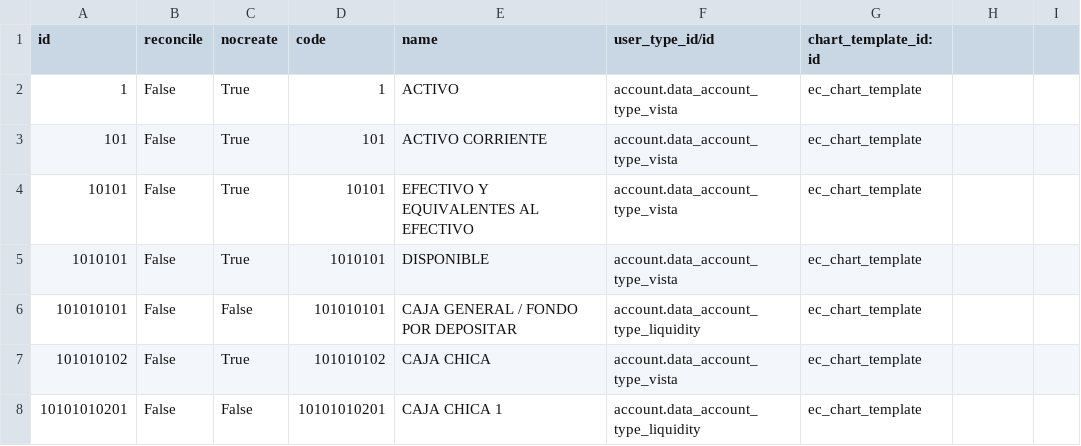
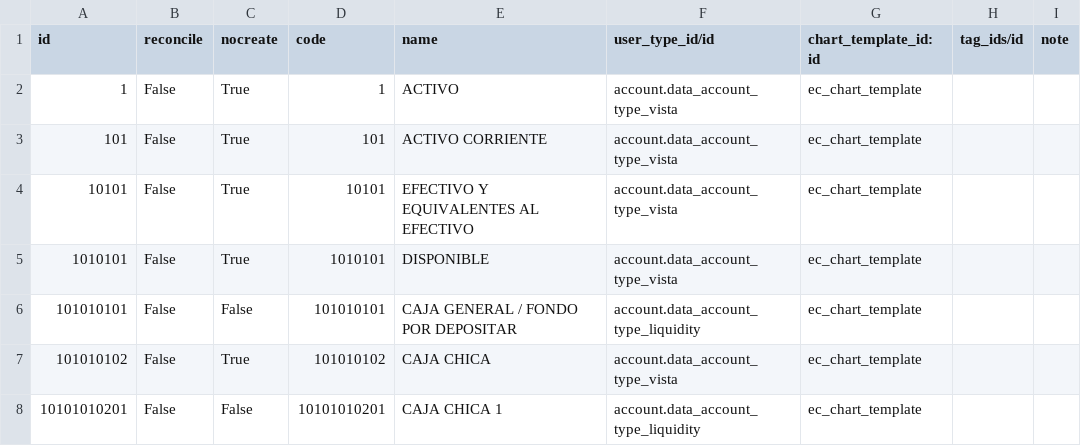
Before and after one commit to JJARAMIF/ITC, a CSV file: l10n_ec_chart/data/account.account.template.csv, drawn as a sheet; only a part is shown; the diff names each change by its address in the sheet, - before the commit and + after, or states it on an @@ line.

```diff
--- a/l10n_ec_chart/data/account.account.template.csv
+++ b/l10n_ec_chart/data/account.account.template.csv
-H1: (empty)
+H1: tag_ids/id
-I1: (empty)
+I1: note
```
Also changed, not shown: l10n_ec_chart/data/account.tax.group.csv, l10n_ec_chart/data/account.tax.template.csv, 1 other file.
